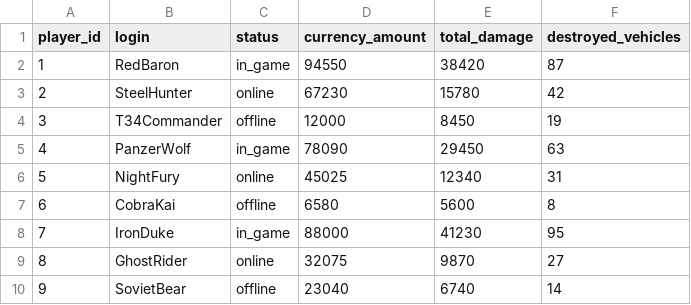
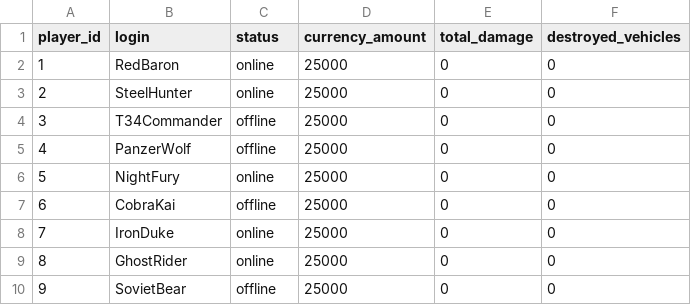
Before and after one commit to motusira/WoT_lab, a CSV file: assets/players.csv, drawn as a sheet; only a part is shown; the diff covers the shown part only.

```diff
--- a/assets/players.csv
+++ b/assets/players.csv
@@ -1,10 +1,10 @@
 player_id,login,status,currency_amount,total_damage,destroyed_vehicles
-1,RedBaron,in_game,94550,38420,87
-2,SteelHunter,online,67230,15780,42
-3,T34Commander,offline,12000,8450,19
-4,PanzerWolf,in_game,78090,29450,63
-5,NightFury,online,45025,12340,31
-6,CobraKai,offline,6580,5600,8
-7,IronDuke,in_game,88000,41230,95
-8,GhostRider,online,32075,9870,27
-9,SovietBear,offline,23040,6740,14
+1,RedBaron,online,25000,0,0
+2,SteelHunter,online,25000,0,0
+3,T34Commander,offline,25000,0,0
+4,PanzerWolf,offline,25000,0,0
+5,NightFury,online,25000,0,0
+6,CobraKai,offline,25000,0,0
+7,IronDuke,online,25000,0,0
+8,GhostRider,online,25000,0,0
+9,SovietBear,offline,25000,0,0
```
Also changed, not shown: 10 added rows and 4 edited cells elsewhere in this file, assets/hangars.csv, 5 other files.
